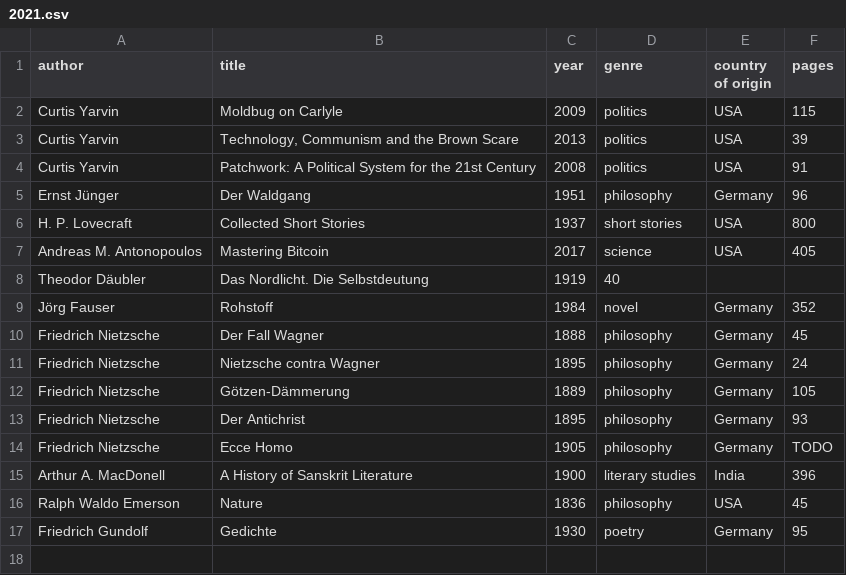
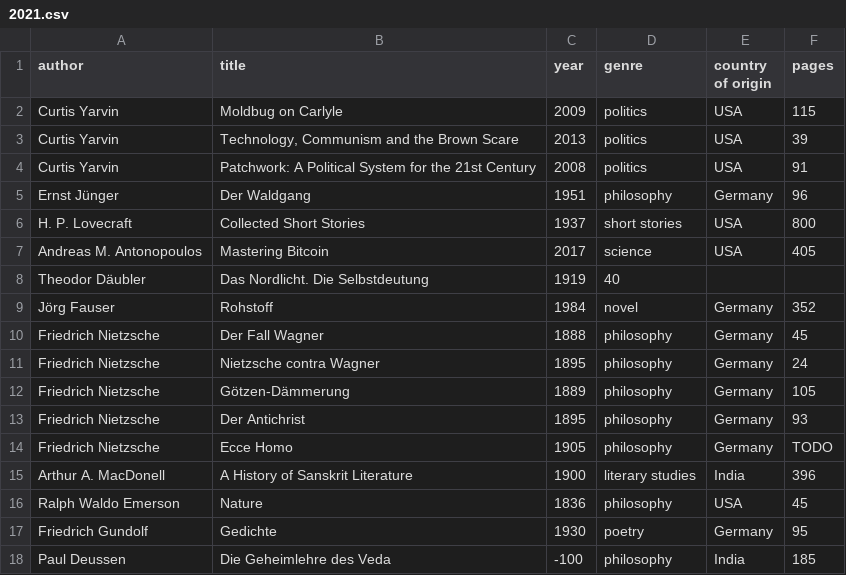
Before and after one commit to kmein/book-stats, a CSV file: data/2021.csv, drawn as a sheet.

Commit message:
feat: Veda

```diff
--- a/data/2021.csv
+++ b/data/2021.csv
@@ -17 +17,2 @@ Ralph Waldo Emerson,Nature,1836,philosophy,USA,45
 Friedrich Gundolf,Gedichte,1930,poetry,Germany,95
+Paul Deussen,Die Geheimlehre des Veda,-100,philosophy,India,185
```
